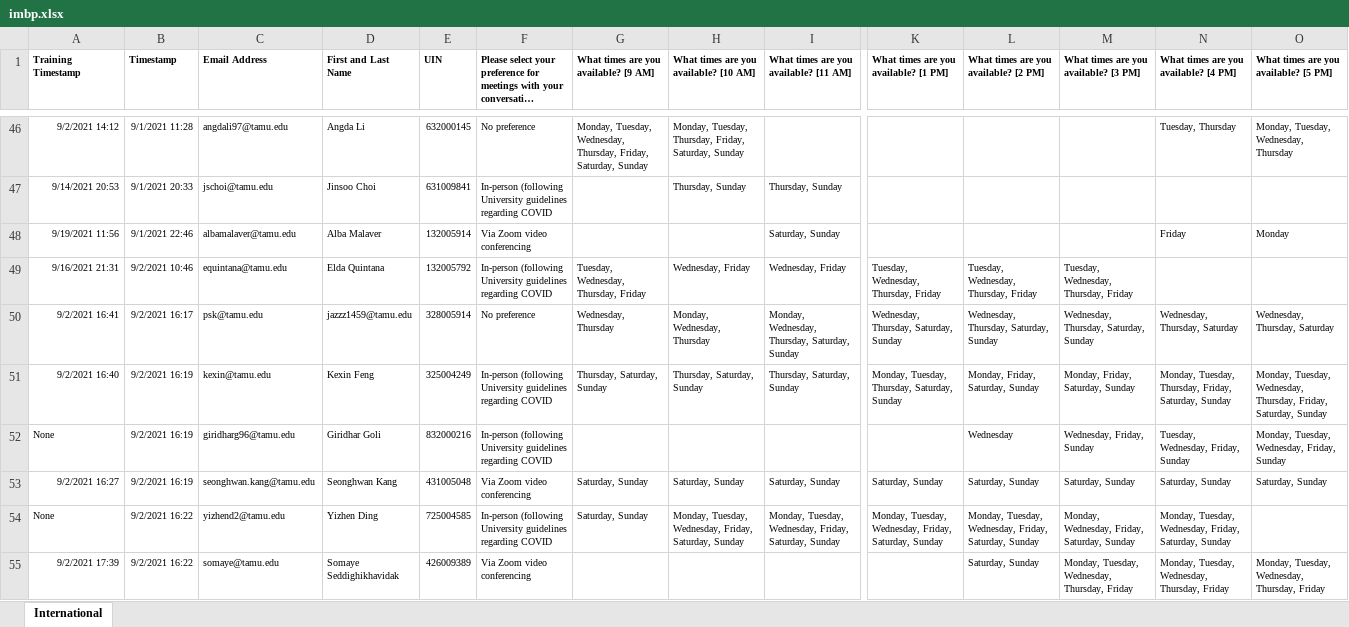
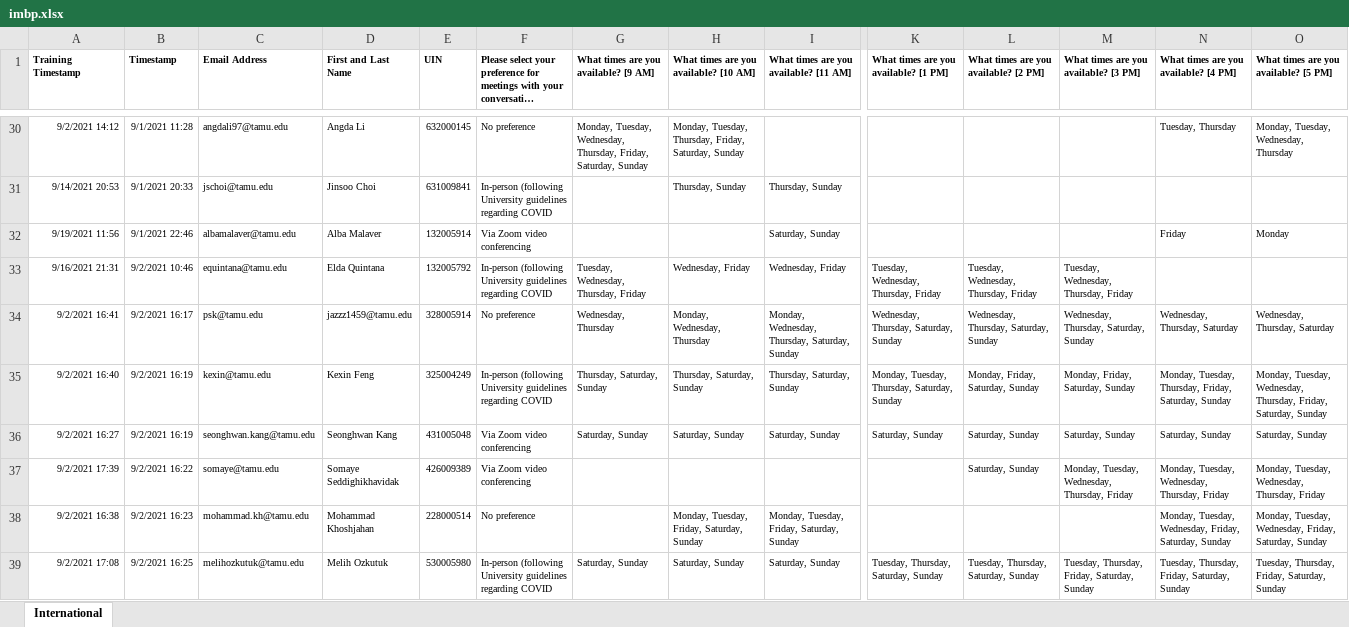
Before and after one commit to adharvansai/ConvoPartners, an Excel workbook: imbp.xlsx, sheet International, drawn as a sheet; only a part is shown, gaps mark what is left out; the shorter side is filled out with more unchanged rows; long unchanged cells end in …; values as stored, in another font and other column widths than the file's, no borders; rows hold the shown columns only; the diff covers the shown part only; the diff names each change by its address in the sheet, - before the commit and + after, or states it on an @@ line.

```diff
--- a/imbp.xlsx (sheet International)
+++ b/imbp.xlsx (sheet International)
-row 52: None | 9/2/2021 16:19 | giridharg96@tamu.edu | Giridhar Goli | 832000216 | In-person (following University guidelines regarding COVID |  |  |  |  | Wednesday | Wednesday, Friday, Sunday | Tuesday, Wednesday, Friday, Sunday | Monday, Tuesday, Wednesday, Friday, Sunday
-row 54: None | 9/2/2021 16:22 | yizhend2@tamu.edu | Yizhen Ding | 725004585 | In-person (following University guidelines regarding COVID | Saturday, Sunday | Monday, Tuesday, Wednesday, Friday, Saturday, Sunday | Monday, Tuesday, Wednesday, Friday, Saturday, Sunday | Monday, Tuesday, Wednesday, Friday, Saturday, Sunday | Monday, Tuesday, Wednesday, Friday, Saturday, Sunday | Monday, Wednesday, Friday, Saturday, Sunday | Monday, Tuesday, Wednesday, Friday, Saturday, Sunday
```
Also changed, not shown: 56 removed rows and 1 edited cell elsewhere in this sheet, ambp.xlsx, 1 other file.
